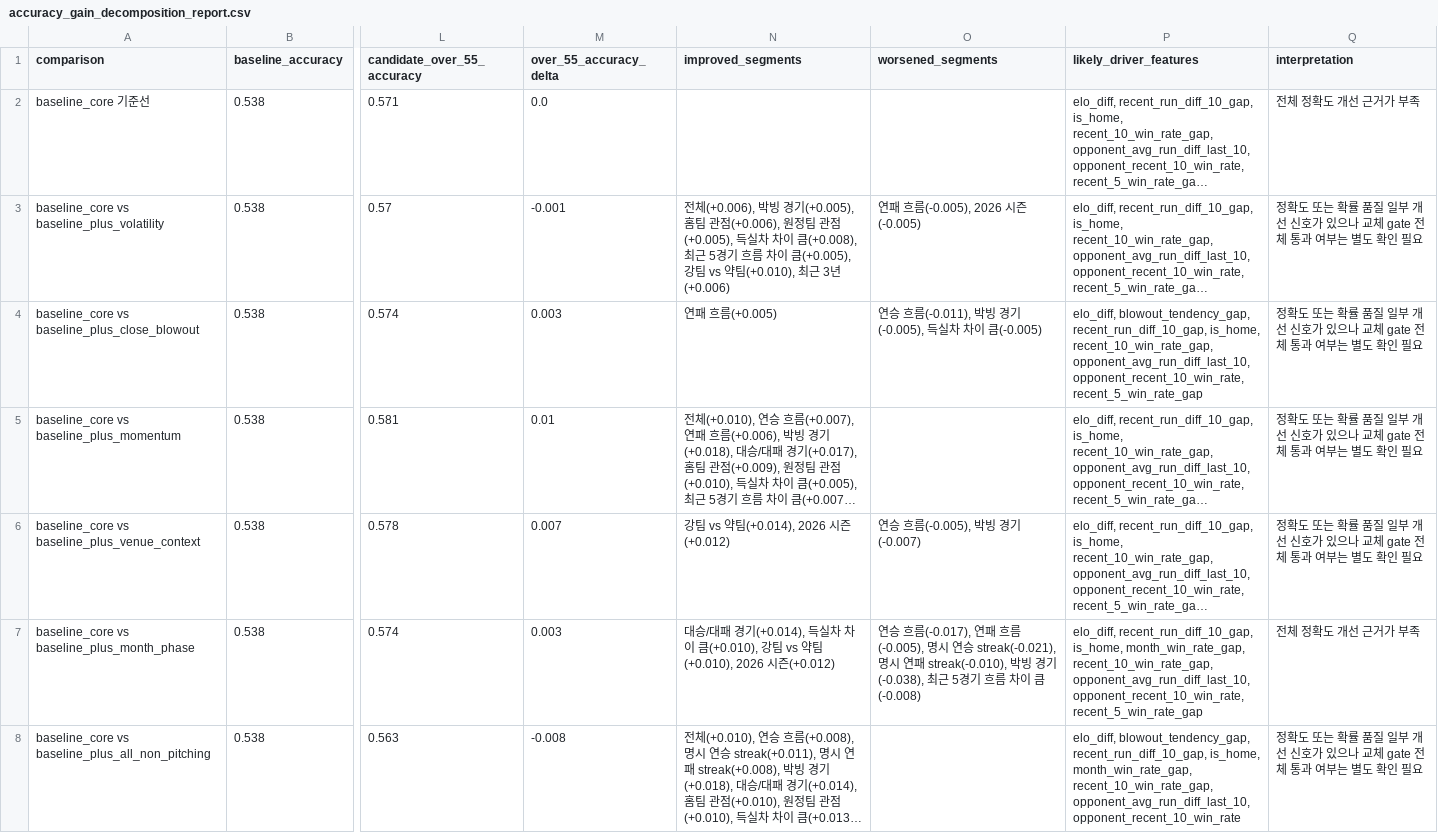
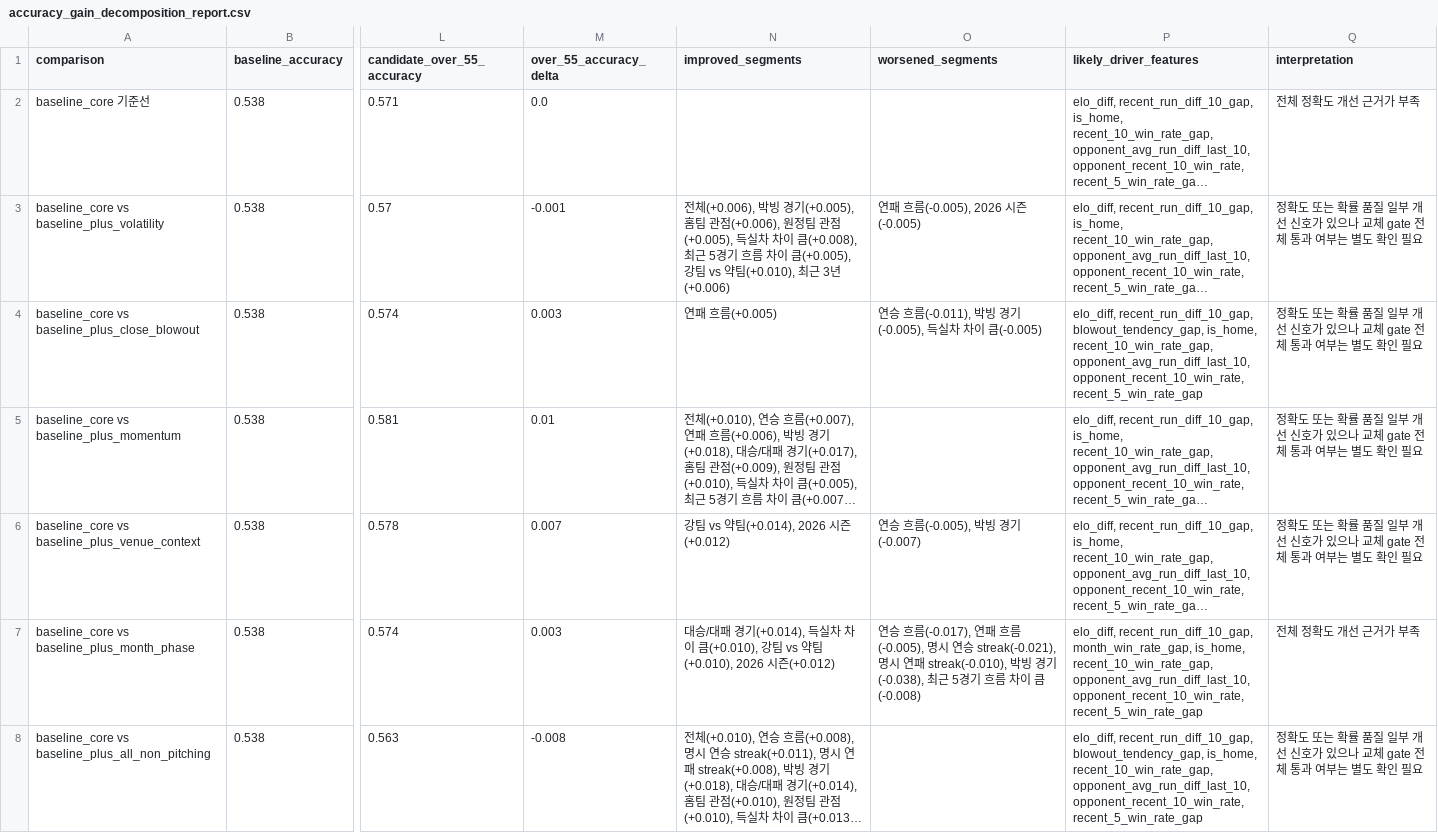
Before and after one commit to SaRangWOO/sports_analytics, a CSV file: kbo_analytics/modeling/results/accuracy_gain_decomposition_report.csv, drawn as a sheet; only a part is shown, gaps mark what is left out; long unchanged cells end in …; the diff names each change by its address in the sheet, - before the commit and + after, or states it on an @@ line.

```diff
--- a/kbo_analytics/modeling/results/accuracy_gain_decomposition_report.csv
+++ b/kbo_analytics/modeling/results/accuracy_gain_decomposition_report.csv
-P4 (likely_driver_features): elo_diff, blowout_tendency_gap, recent_run_diff_10_gap, is_home, recent_10_win_rate_gap,…
+P4 (likely_driver_features): elo_diff, recent_run_diff_10_gap, blowout_tendency_gap, is_home, recent_10_win_rate_gap,…
-P7 (likely_driver_features): elo_diff, recent_run_diff_10_gap, is_home, month_win_rate_gap, recent_10_win_rate_gap, opponent_avg_run_diff_last_10,…
+P7 (likely_driver_features): elo_diff, recent_run_diff_10_gap, month_win_rate_gap, is_home, recent_10_win_rate_gap, opponent_avg_run_diff_last_10,…
-P8 (likely_driver_features): elo_diff, blowout_tendency_gap, recent_run_diff_10_gap, is_home, month_win_rate_gap, recent_10_win_rate_gap, opponent_avg_run_diff_last_10, opponent_recent_10_win_rate
+P8 (likely_driver_features): elo_diff, recent_run_diff_10_gap, blowout_tendency_gap, is_home, recent_10_win_rate_gap, opponent_avg_run_diff_last_10, opponent_recent_10_win_rate, recent_5_win_rate_gap
```
Also changed, not shown: kbo_analytics/data/official/pitching_daily_snapshot.csv, kbo_analytics/modeling/results/current_season_false_signal_report.csv, 27 other files.
